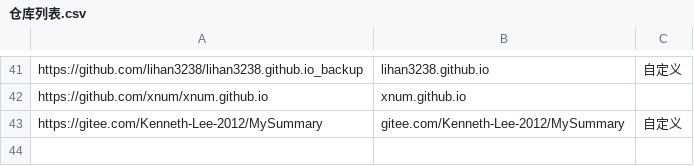
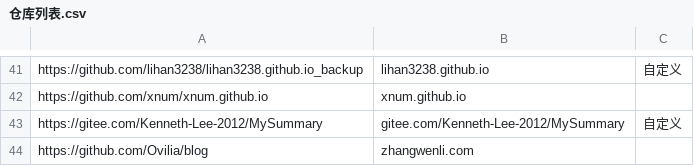
Before and after one commit to nobodxbodon/collection-of-chinese-blogs, a CSV file: 原型/仓库列表.csv, drawn as a sheet; only a part is shown, gaps mark what is left out; the diff names each change by its address in the sheet, - before the commit and + after, or states it on an @@ line.

```diff
--- a/原型/仓库列表.csv
+++ b/原型/仓库列表.csv
+row 44: https://github.com/Ovilia/blog | zhangwenli.com
```
Also changed, not shown: 原型/统计数据.csv, 7 other files.
